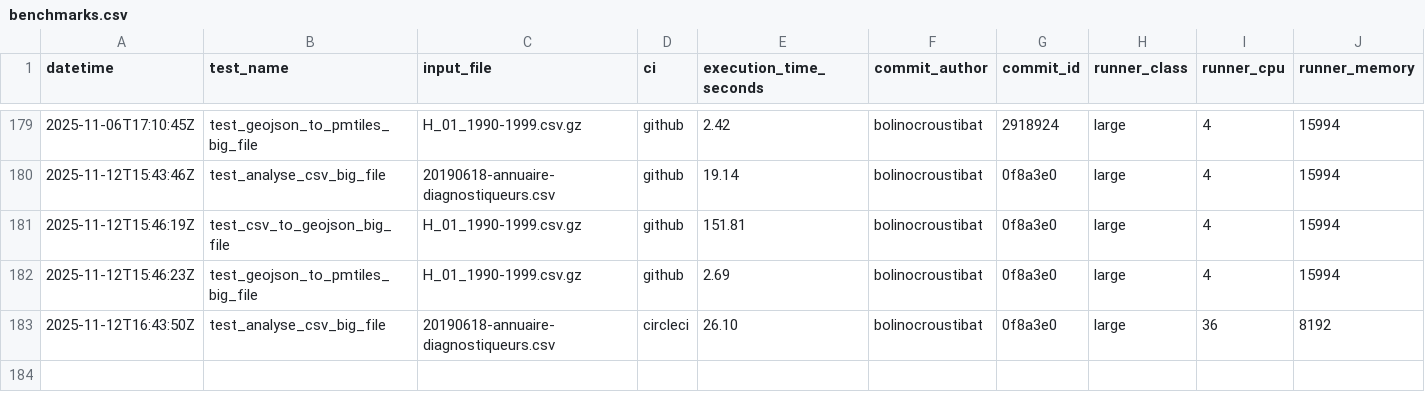
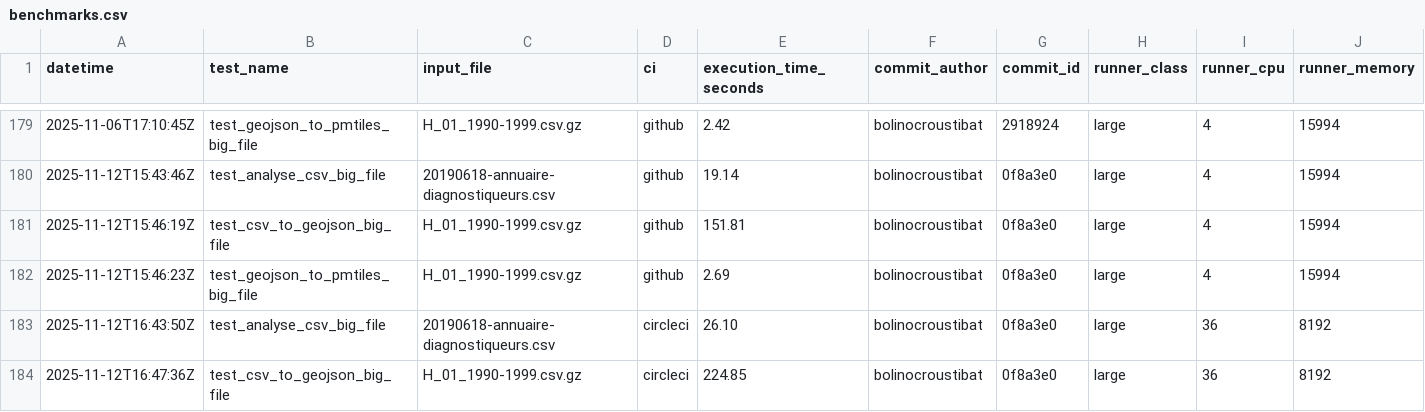
Before and after one commit to datagouv/hydra, a CSV file: .benchmarks/benchmarks.csv, drawn as a sheet; only a part is shown, gaps mark what is left out; rows hold the shown columns only; the diff names each change by its address in the sheet, - before the commit and + after, or states it on an @@ line.

Commit message:
perf: add CSV to GeoJSON benchmark results from CircleCI run #10562 for commit 0f8a3e0 [skip ci]

```diff
--- a/.benchmarks/benchmarks.csv
+++ b/.benchmarks/benchmarks.csv
+row 184: 2025-11-12T16:47:36Z | test_csv_to_geojson_big_file | H_01_1990-1999.csv.gz | circleci | 224.85 | bolinocroustibat | 0f8a3e0 | large | 36 | 8192
```
